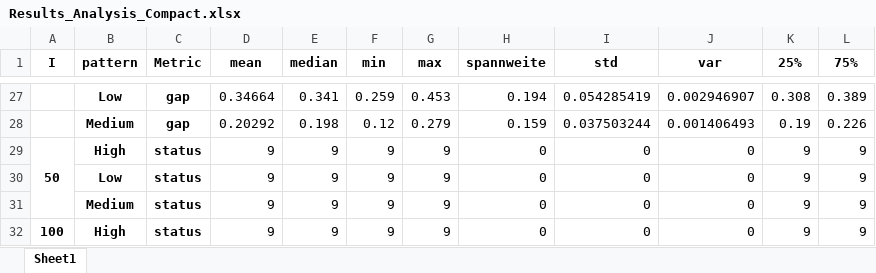
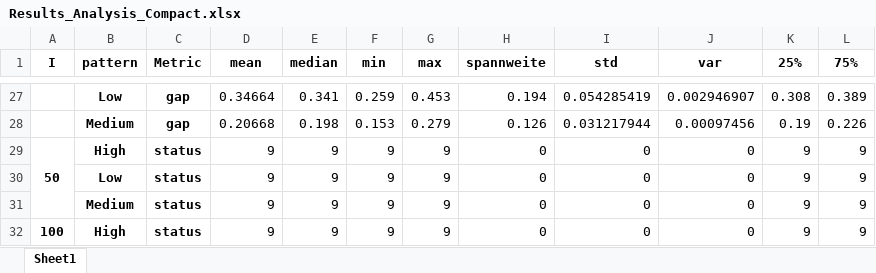
Before and after one commit to lenzwagner/columngeneration_consistency, an Excel workbook: results/Compact/Results_Analysis_Compact.xlsx, sheet Sheet1, drawn as a sheet; only a part is shown, gaps mark what is left out; values as stored, in another font and other column widths than the file's, no borders; the diff covers the shown part only; the diff names each change by its address in the sheet, - before the commit and + after, or states it on an @@ line.

```diff
--- a/results/Compact/Results_Analysis_Compact.xlsx (sheet Sheet1)
+++ b/results/Compact/Results_Analysis_Compact.xlsx (sheet Sheet1)
-D28 (mean): 0.20292
+D28 (mean): 0.20668
-F28 (min): 0.12
+F28 (min): 0.153
-H28 (spannweite): 0.159
+H28 (spannweite): 0.126
-I28 (std): 0.037503244
+I28 (std): 0.031217944
-J28 (var): 0.001406493
+J28 (var): 0.00097456
```
Also changed, not shown: 11 added rows, 11 removed rows and 4 edited cells elsewhere in this sheet, 6 other files.
